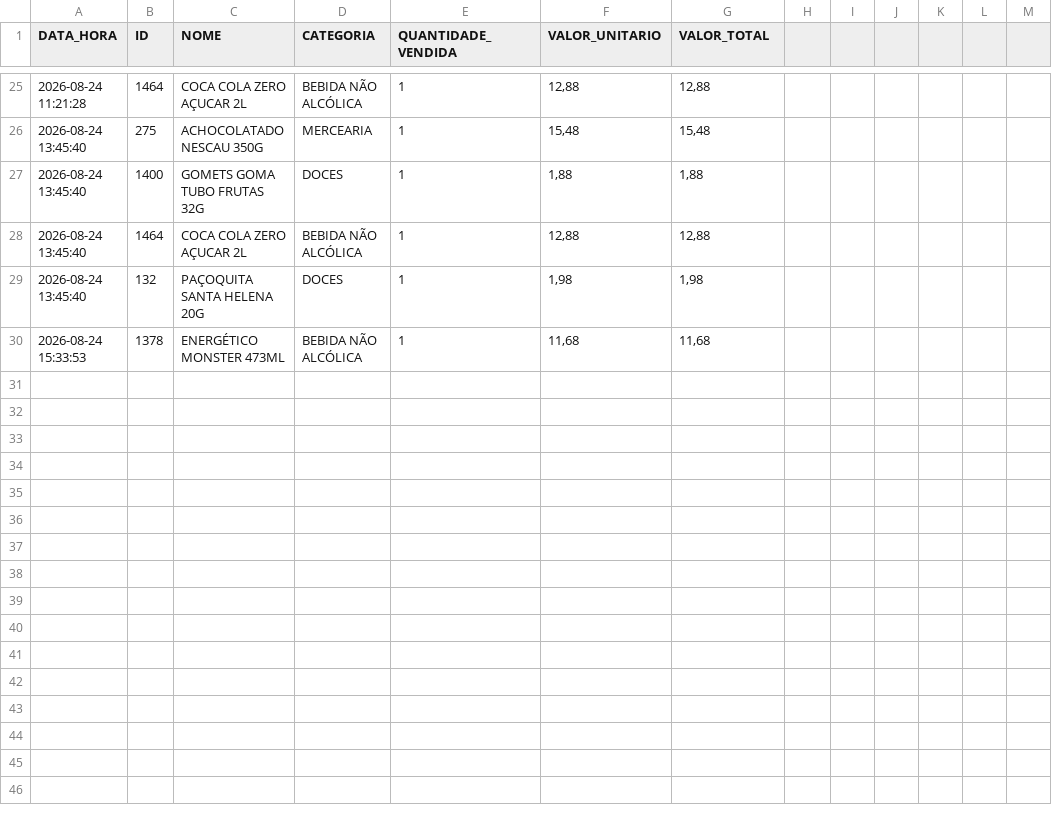
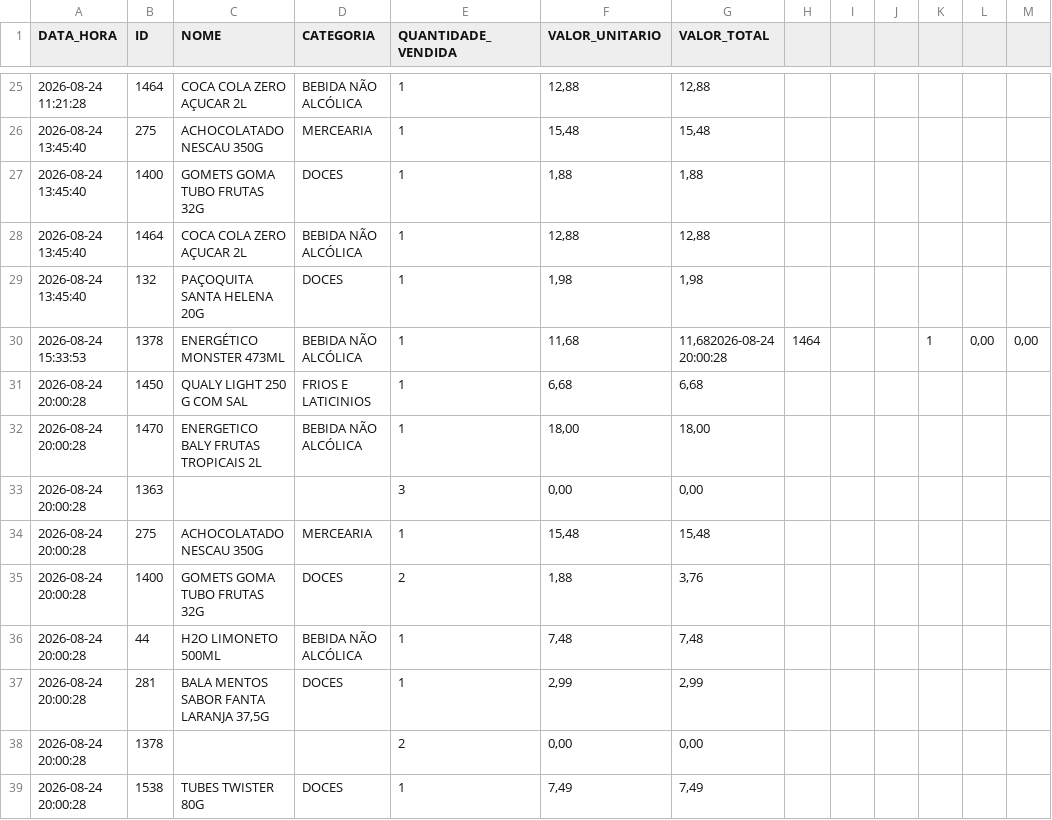
Before and after one commit to guicobracraft-prog/PesquisadeMercado, a CSV file: vendas_acumuladas.csv, drawn as a sheet; only a part is shown, gaps mark what is left out.

```diff
--- a/vendas_acumuladas.csv
+++ b/vendas_acumuladas.csv
@@ -29,2 +29,11 @@ DATA_HORA;ID;NOME;CATEGORIA;QUANTIDADE_VENDIDA;VALOR_UNITARIO;VALOR_TOTAL
 2026-08-24 13:45:40;132;PAÇOQUITA SANTA HELENA 20G;DOCES;1;1,98;1,98
-2026-08-24 15:33:53;1378;ENERGÉTICO MONSTER 473ML;BEBIDA NÃO ALCÓLICA;1;11,68;11,68
+2026-08-24 15:33:53;1378;ENERGÉTICO MONSTER 473ML;BEBIDA NÃO ALCÓLICA;1;11,68;11,682026-08-24 20:00:28;1464;;;1;0,00;0,00
+2026-08-24 20:00:28;1450;QUALY LIGHT 250 G COM SAL;FRIOS E LATICINIOS;1;6,68;6,68
+2026-08-24 20:00:28;1470;ENERGETICO BALY FRUTAS TROPICAIS 2L;BEBIDA NÃO ALCÓLICA;1;18,00;18,00
+2026-08-24 20:00:28;1363;;;3;0,00;0,00
+2026-08-24 20:00:28;275;ACHOCOLATADO NESCAU 350G;MERCEARIA;1;15,48;15,48
+2026-08-24 20:00:28;1400;GOMETS GOMA TUBO FRUTAS 32G;DOCES;2;1,88;3,76
+2026-08-24 20:00:28;44;H2O LIMONETO 500ML;BEBIDA NÃO ALCÓLICA;1;7,48;7,48
+2026-08-24 20:00:28;281;BALA MENTOS SABOR FANTA LARANJA 37,5G;DOCES;1;2,99;2,99
+2026-08-24 20:00:28;1378;;;2;0,00;0,00
+2026-08-24 20:00:28;1538;TUBES TWISTER 80G;DOCES;1;7,49;7,49
```
Also changed, not shown: catalogo_geral.csv, catalogo_por_categoria.csv, 3 other files.
